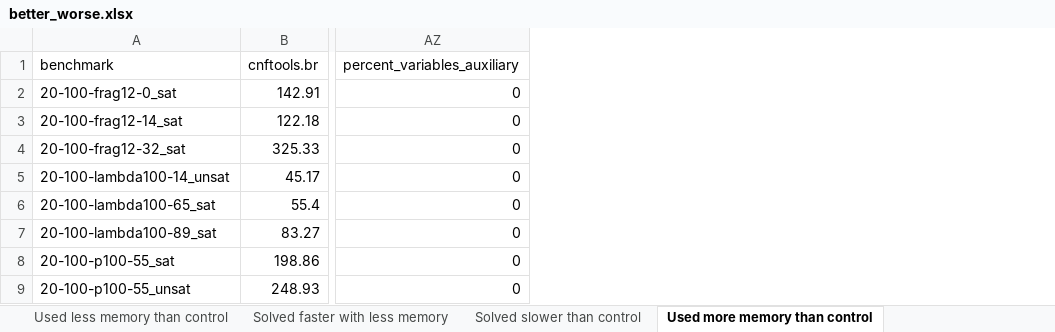
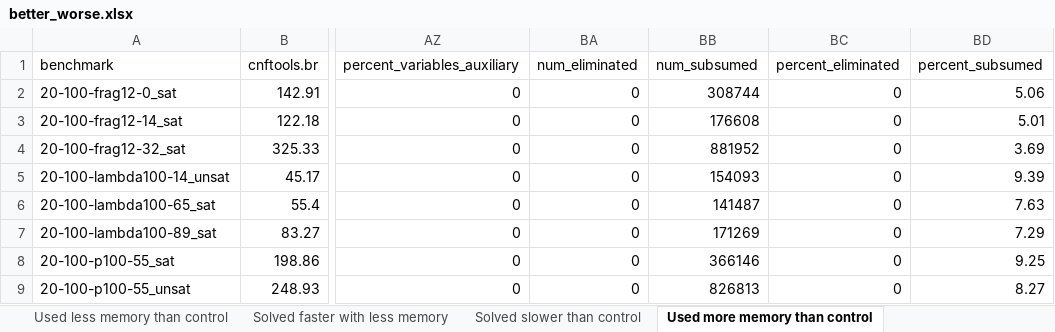
Before and after one commit to icmccorm/ignore_gates, an Excel workbook: results/better_worse.xlsx, sheet Used more memory than control, drawn as a sheet; only a part is shown, gaps mark what is left out; values as stored, in another font and other column widths than the file's, no borders; table styles not drawn; the diff names each change by its address in the sheet, - before the commit and + after, or states it on an @@ line.

```diff
--- a/results/better_worse.xlsx (sheet Used more memory than control)
+++ b/results/better_worse.xlsx (sheet Used more memory than control)
+column BA (num_eliminated), rows 2-9: all 0
+column BB (num_subsumed), rows 2-9: 308744 | 176608 | 881952 | 154093 | 141487 | 171269 | 366146 | 826813
+column BC (percent_eliminated), rows 2-9: all 0
+column BD (percent_subsumed), rows 2-9: 5.06 | 5.01 | 3.69 | 9.39 | 7.63 | 7.29 | 9.25 | 8.27
```
Also changed, not shown: sheet Used less memory than control, sheet Solved faster than control, sheet Noelim better than control, sheet Solved faster with less memory, sheet Unchanged CPU, sheet Solved slower than control, 27 other files.
